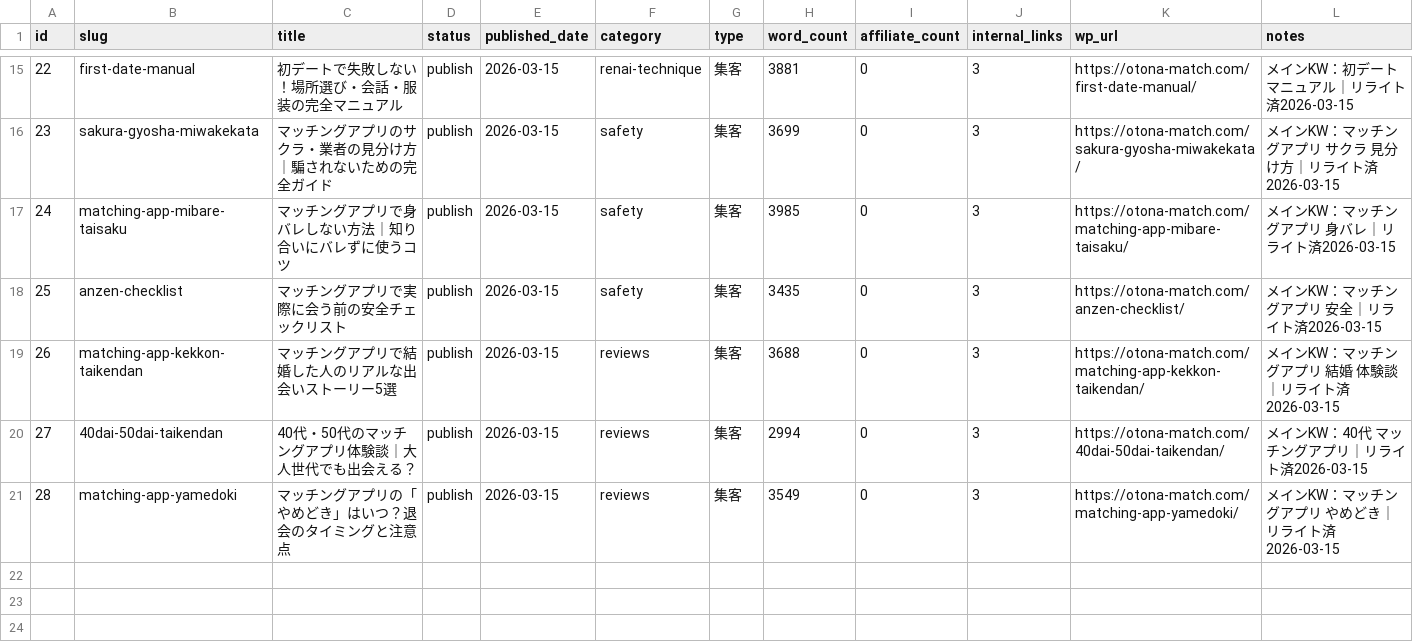
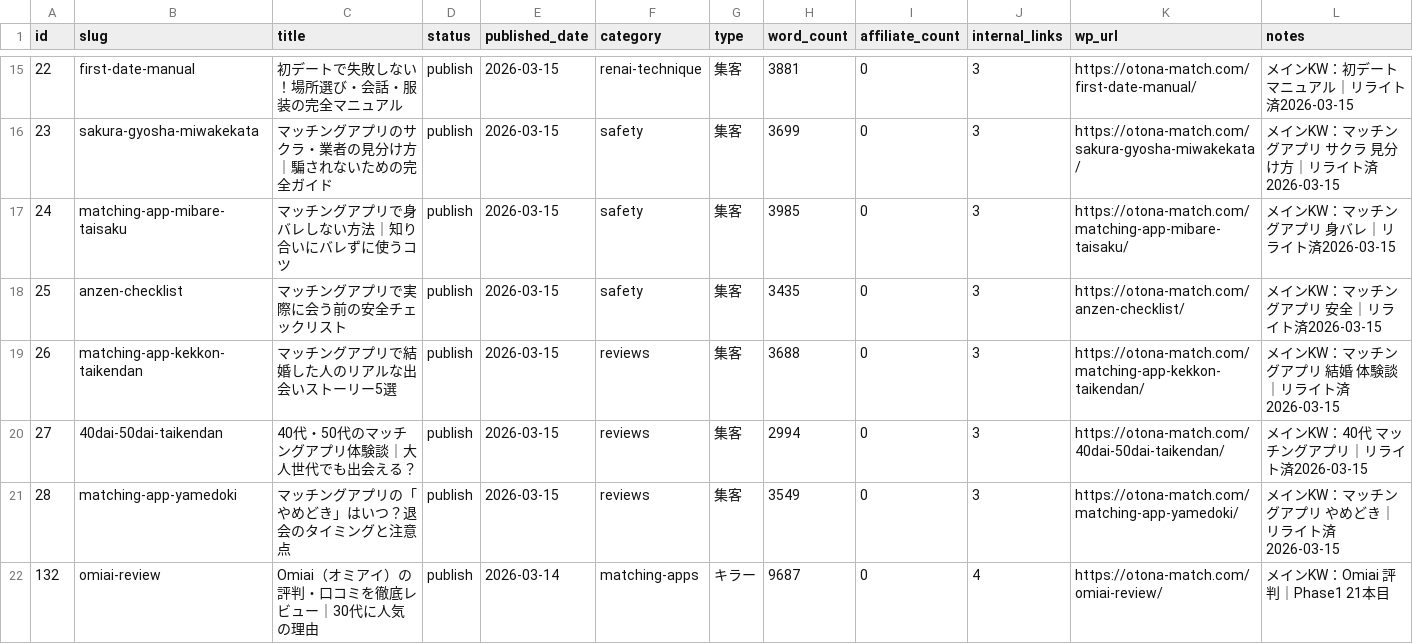
Before and after one commit to tmizuno27/claude-code, a CSV file: otona-match.com/outputs/article-management.csv, drawn as a sheet; only a part is shown, gaps mark what is left out; the diff names each change by its address in the sheet, - before the commit and + after, or states it on an @@ line.

```diff
--- a/otona-match.com/outputs/article-management.csv
+++ b/otona-match.com/outputs/article-management.csv
+row 22: 132 | omiai-review | Omiai（オミアイ）の評判・口コミを徹底レビュー｜30代に人気の理由 | publish | 2026-03-14 | matching-apps | キラー | 9687 | 0 | 4 | https://otona-match.com/omiai-review/ | メインKW：Omiai 評判｜Phase1 21本目
```
Also changed, not shown: 1 other file.
